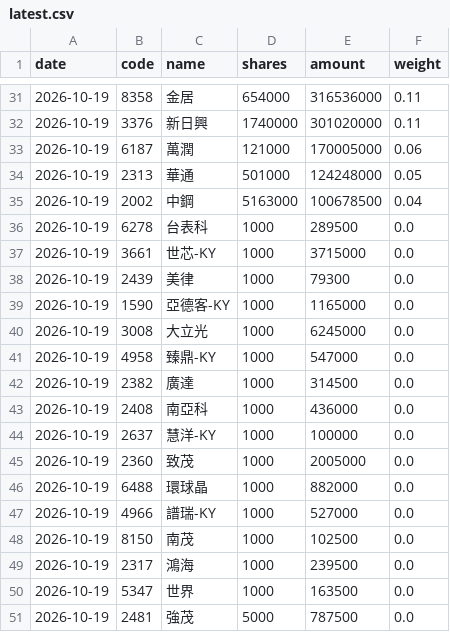
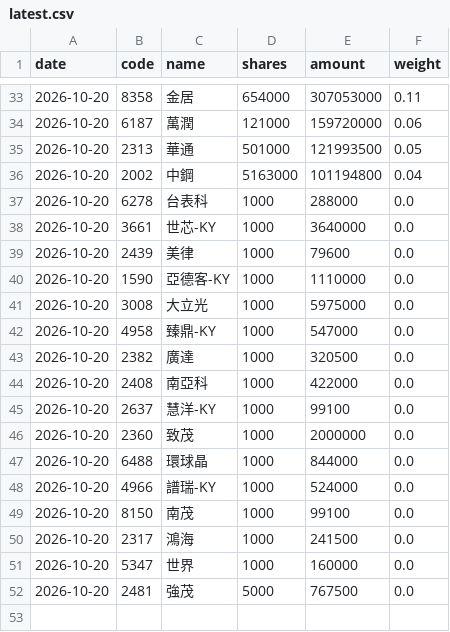
Before and after one commit to jason8745/00981A-tracker, a CSV file: data/latest.csv, drawn as a sheet; only a part is shown, gaps mark what is left out; the diff covers the shown part only.

```diff
--- a/data/latest.csv
+++ b/data/latest.csv
@@ -31,21 +33,20 @@ date,code,name,shares,amount,weight
-2026-10-19,8358,金居,654000,316536000,0.11
-2026-10-19,3376,新日興,1740000,301020000,0.11
-2026-10-19,6187,萬潤,121000,170005000,0.06
-2026-10-19,2313,華通,501000,124248000,0.05
-2026-10-19,2002,中鋼,5163000,100678500,0.04
-2026-10-19,6278,台表科,1000,289500,0.0
-2026-10-19,3661,世芯-KY,1000,3715000,0.0
-2026-10-19,2439,美律,1000,79300,0.0
-2026-10-19,1590,亞德客-KY,1000,1165000,0.0
-2026-10-19,3008,大立光,1000,6245000,0.0
-2026-10-19,4958,臻鼎-KY,1000,547000,0.0
-2026-10-19,2382,廣達,1000,314500,0.0
-2026-10-19,2408,南亞科,1000,436000,0.0
-2026-10-19,2637,慧洋-KY,1000,100000,0.0
-2026-10-19,2360,致茂,1000,2005000,0.0
-2026-10-19,6488,環球晶,1000,882000,0.0
-2026-10-19,4966,譜瑞-KY,1000,527000,0.0
-2026-10-19,8150,南茂,1000,102500,0.0
-2026-10-19,2317,鴻海,1000,239500,0.0
-2026-10-19,5347,世界,1000,163500,0.0
-2026-10-19,2481,強茂,5000,787500,0.0
+2026-10-20,8358,金居,654000,307053000,0.11
+2026-10-20,6187,萬潤,121000,159720000,0.06
+2026-10-20,2313,華通,501000,121993500,0.05
+2026-10-20,2002,中鋼,5163000,101194800,0.04
+2026-10-20,6278,台表科,1000,288000,0.0
+2026-10-20,3661,世芯-KY,1000,3640000,0.0
+2026-10-20,2439,美律,1000,79600,0.0
+2026-10-20,1590,亞德客-KY,1000,1110000,0.0
+2026-10-20,3008,大立光,1000,5975000,0.0
+2026-10-20,4958,臻鼎-KY,1000,547000,0.0
+2026-10-20,2382,廣達,1000,320500,0.0
+2026-10-20,2408,南亞科,1000,422000,0.0
+2026-10-20,2637,慧洋-KY,1000,99100,0.0
+2026-10-20,2360,致茂,1000,2000000,0.0
+2026-10-20,6488,環球晶,1000,844000,0.0
+2026-10-20,4966,譜瑞-KY,1000,524000,0.0
+2026-10-20,8150,南茂,1000,99100,0.0
+2026-10-20,2317,鴻海,1000,241500,0.0
+2026-10-20,5347,世界,1000,160000,0.0
+2026-10-20,2481,強茂,5000,767500,0.0
```
Also changed, not shown: 6 added rows, 4 removed rows and 73 edited cells elsewhere in this file, 4 other files.
